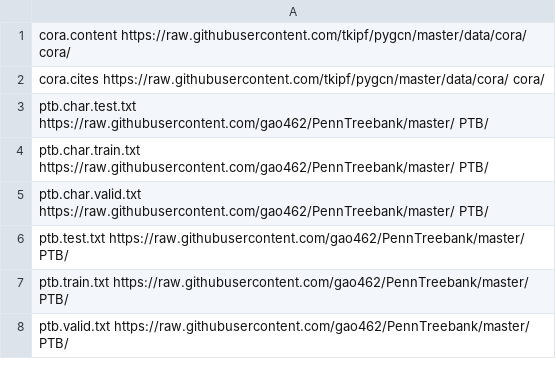
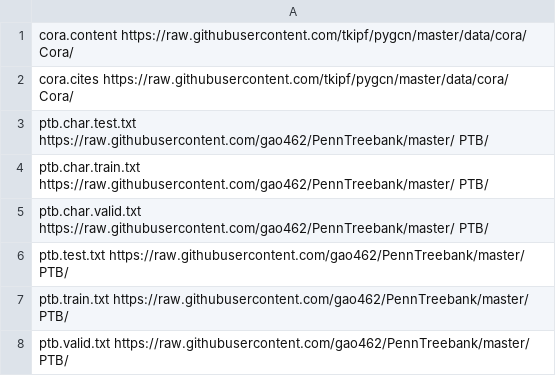
Before and after one commit to rakinhaider/DeepLearning, a TSV file: Homework3/Homework3/dataset_urls.tsv, drawn as a sheet.

```diff
--- a/Homework3/Homework3/dataset_urls.tsv
+++ b/Homework3/Homework3/dataset_urls.tsv
@@ -1,3 +1,3 @@
-cora.content    https://raw.githubusercontent.com/tkipf/pygcn/master/data/cora/ cora/
-cora.cites  https://raw.githubusercontent.com/tkipf/pygcn/master/data/cora/ cora/
+cora.content    https://raw.githubusercontent.com/tkipf/pygcn/master/data/cora/ Cora/
+cora.cites  https://raw.githubusercontent.com/tkipf/pygcn/master/data/cora/ Cora/
 ptb.char.test.txt   https://raw.githubusercontent.com/gao462/PennTreebank/master/   PTB/
```
Also changed, not shown: 7 other files.
